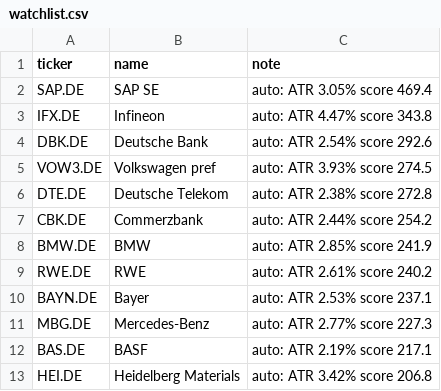
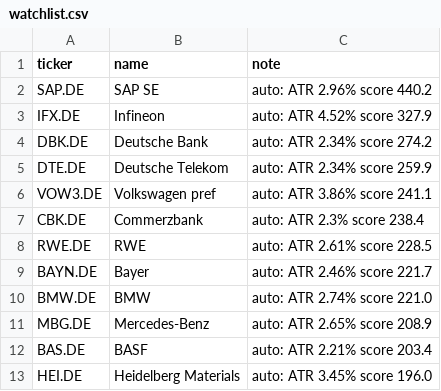
Before and after one commit to amaccountant/swing-agent, a CSV file: watchlist.csv, drawn as a sheet.

```diff
--- a/watchlist.csv
+++ b/watchlist.csv
@@ -1,13 +1,13 @@
 ticker,name,note
-SAP.DE,SAP SE,auto: ATR 3.05% score 469.4
-IFX.DE,Infineon,auto: ATR 4.47% score 343.8
-DBK.DE,Deutsche Bank,auto: ATR 2.54% score 292.6
-VOW3.DE,Volkswagen pref,auto: ATR 3.93% score 274.5
-DTE.DE,Deutsche Telekom,auto: ATR 2.38% score 272.8
-CBK.DE,Commerzbank,auto: ATR 2.44% score 254.2
-BMW.DE,BMW,auto: ATR 2.85% score 241.9
-RWE.DE,RWE,auto: ATR 2.61% score 240.2
-BAYN.DE,Bayer,auto: ATR 2.53% score 237.1
-MBG.DE,Mercedes-Benz,auto: ATR 2.77% score 227.3
-BAS.DE,BASF,auto: ATR 2.19% score 217.1
-HEI.DE,Heidelberg Materials,auto: ATR 3.42% score 206.8
+SAP.DE,SAP SE,auto: ATR 2.96% score 440.2
+IFX.DE,Infineon,auto: ATR 4.52% score 327.9
+DBK.DE,Deutsche Bank,auto: ATR 2.34% score 274.2
+DTE.DE,Deutsche Telekom,auto: ATR 2.34% score 259.9
+VOW3.DE,Volkswagen pref,auto: ATR 3.86% score 241.1
+CBK.DE,Commerzbank,auto: ATR 2.3% score 238.4
+RWE.DE,RWE,auto: ATR 2.61% score 228.5
+BAYN.DE,Bayer,auto: ATR 2.46% score 221.7
+BMW.DE,BMW,auto: ATR 2.74% score 221.0
+MBG.DE,Mercedes-Benz,auto: ATR 2.65% score 208.9
+BAS.DE,BASF,auto: ATR 2.21% score 203.4
+HEI.DE,Heidelberg Materials,auto: ATR 3.45% score 196.0
```
Also changed, not shown: 3 other files.
